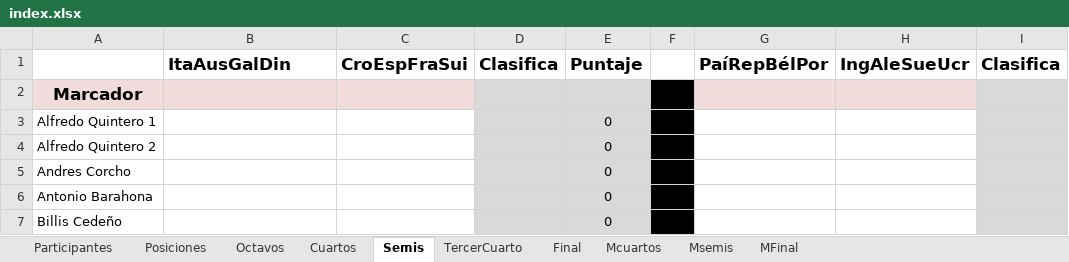
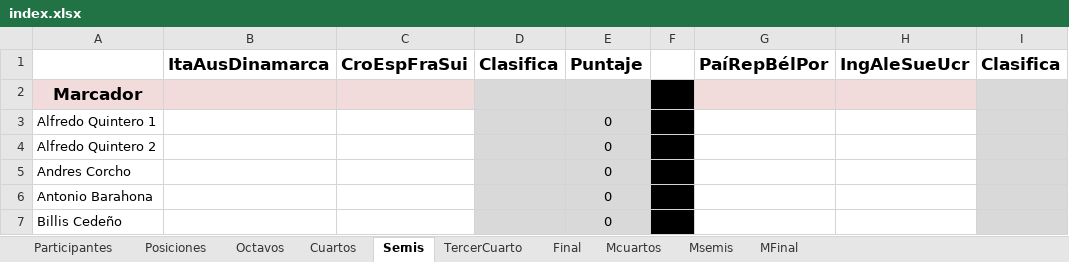
Before and after one commit to jecepa/polla, an Excel workbook: index.xlsx, sheet Semis, drawn as a sheet; only a part is shown; values as stored, in another font and other column widths than the file's, no borders; table styles not drawn; the diff names each change by its address in the sheet, - before the commit and + after, or states it on an @@ line.

```diff
--- a/index.xlsx (sheet Semis)
+++ b/index.xlsx (sheet Semis)
-B1: ItaAusGalDin
+B1: ItaAusDinamarca
```
Also changed, not shown: sheet Posiciones, sheet Octavos, sheet Final, sheet TercerCuarto, sheet Cuartos, formulas that keep their value, hidden cells, 11 other files.
